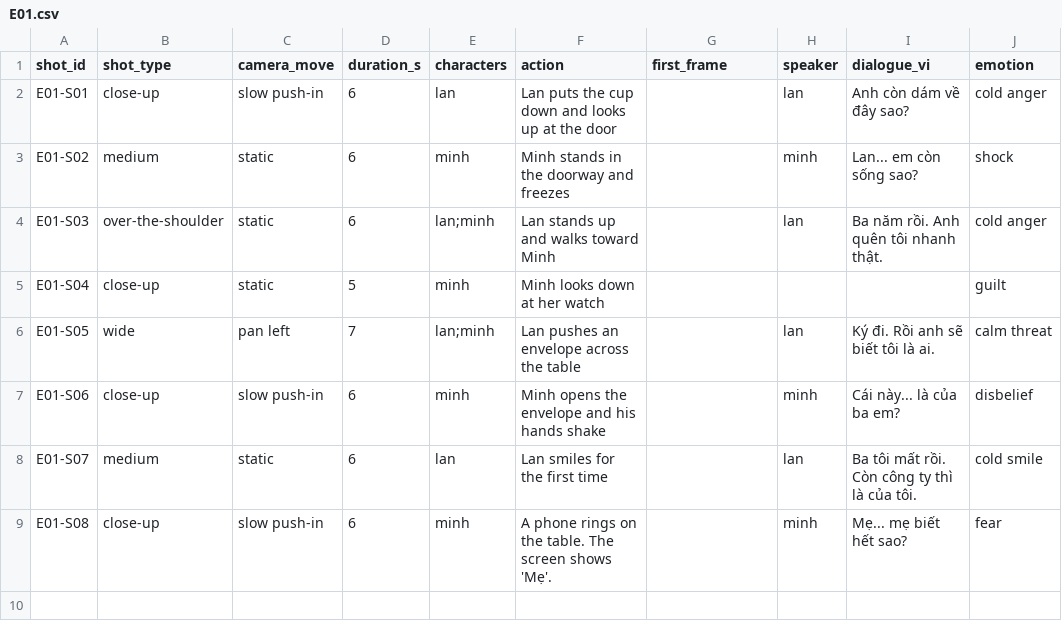
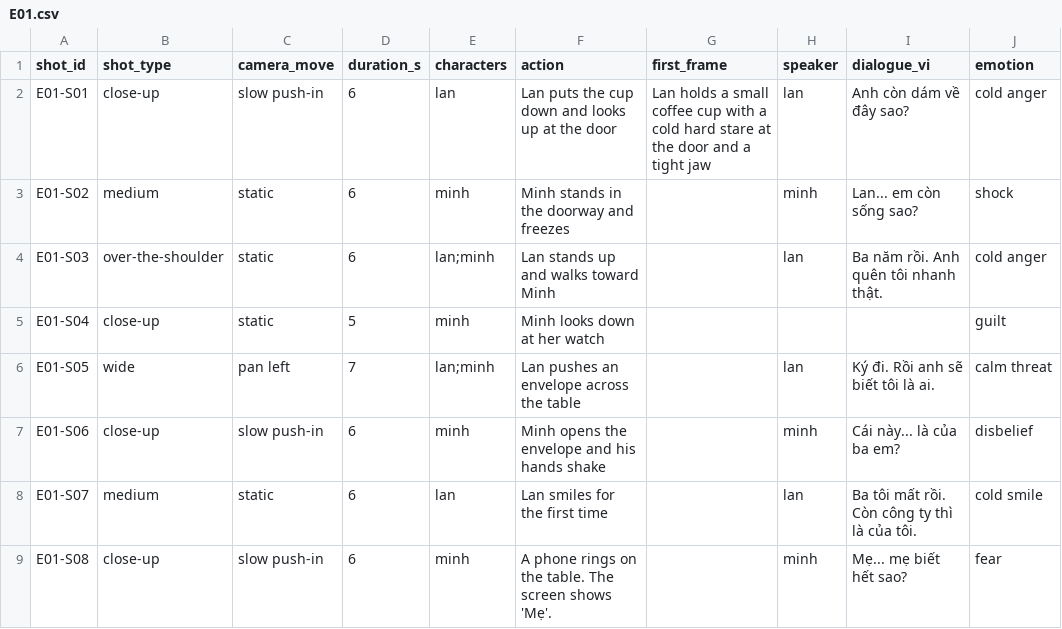
Before and after one commit to baodv1001/short-production, a CSV file: examples/demo/shotlists/E01.csv, drawn as a sheet; only a part is shown; the diff names each change by its address in the sheet, - before the commit and + after, or states it on an @@ line.

```diff
--- a/examples/demo/shotlists/E01.csv
+++ b/examples/demo/shotlists/E01.csv
-G2 (first_frame): (empty)
+G2 (first_frame): Lan holds a small coffee cup with a cold hard stare at the door and a tight jaw
```
Also changed, not shown: 6 other files.
